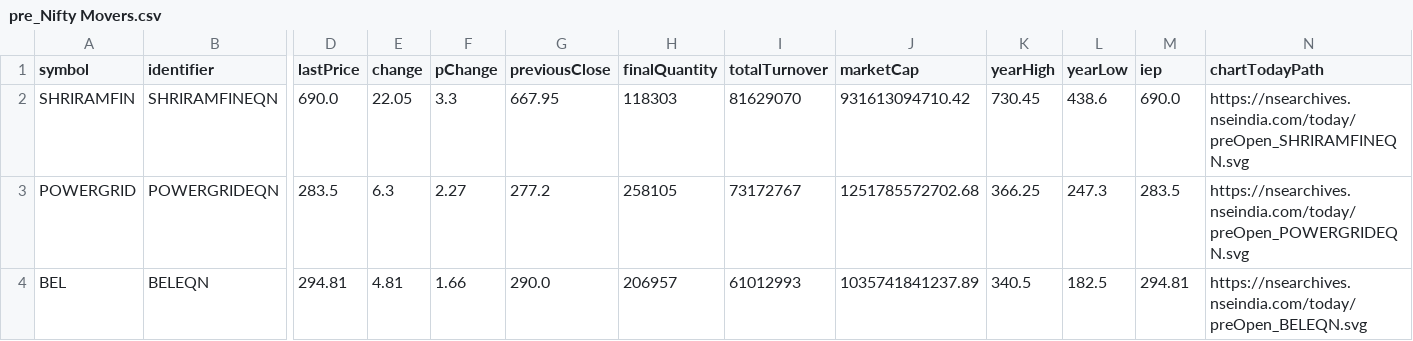
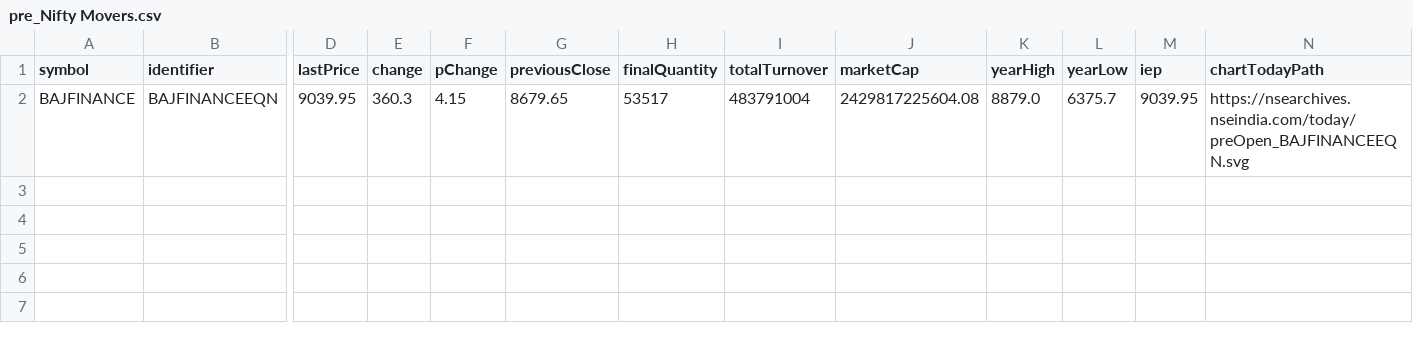
Before and after one commit to tsrajpurohit/Preopen, a CSV file: pre_Nifty Movers.csv, drawn as a sheet; only a part is shown, gaps mark what is left out; removed rows and columns are numbered as before the commit, all else as after; rows hold the shown columns only; the diff names each change by its address in the sheet, - before the commit and + after, or states it on an @@ line.

```diff
--- a/pre_Nifty Movers.csv
+++ b/pre_Nifty Movers.csv
-row 2: SHRIRAMFIN | SHRIRAMFINEQN | 690.0 | 22.05 | 3.3 | 667.95 | 118303 | 81629070 | 931613094710.42 | 730.45 | 438.6 | 690.0 | https://nsearchives.nseindia.com/today/preOpen_SHRIRAMFINEQN.svg
-row 3: POWERGRID | POWERGRIDEQN | 283.5 | 6.3 | 2.27 | 277.2 | 258105 | 73172767 | 1251785572702.68 | 366.25 | 247.3 | 283.5 | https://nsearchives.nseindia.com/today/preOpen_POWERGRIDEQN.svg
-row 4: BEL | BELEQN | 294.81 | 4.81 | 1.66 | 290.0 | 206957 | 61012993 | 1035741841237.89 | 340.5 | 182.5 | 294.81 | https://nsearchives.nseindia.com/today/preOpen_BELEQN.svg
+row 2: BAJFINANCE | BAJFINANCEEQN | 9039.95 | 360.3 | 4.15 | 8679.65 | 53517 | 483791004 | 2429817225604.08 | 8879.0 | 6375.7 | 9039.95 | https://nsearchives.nseindia.com/today/preOpen_BAJFINANCEEQN.svg
```
Also changed, not shown: Preopen Movers.csv, Preopen.csv, 1 other file.
